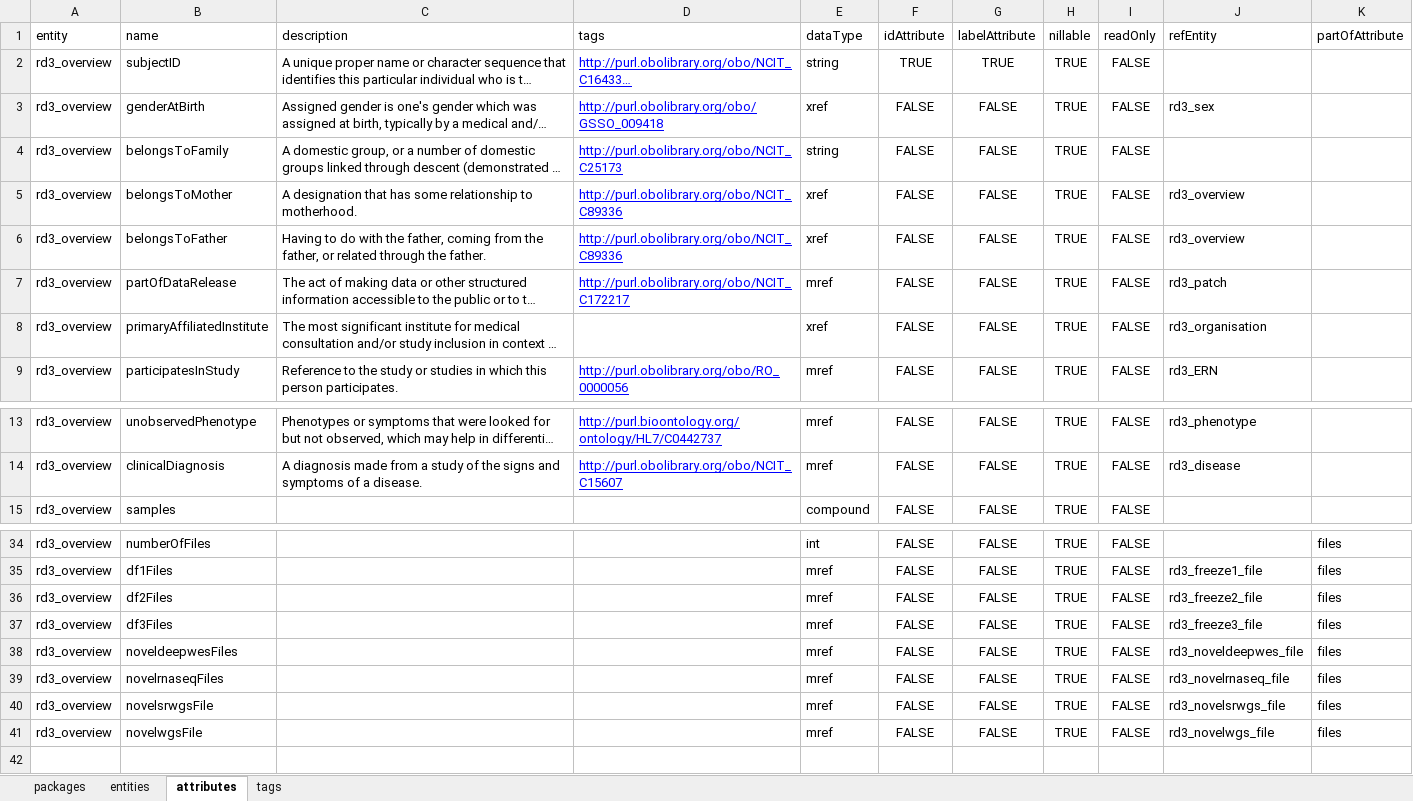
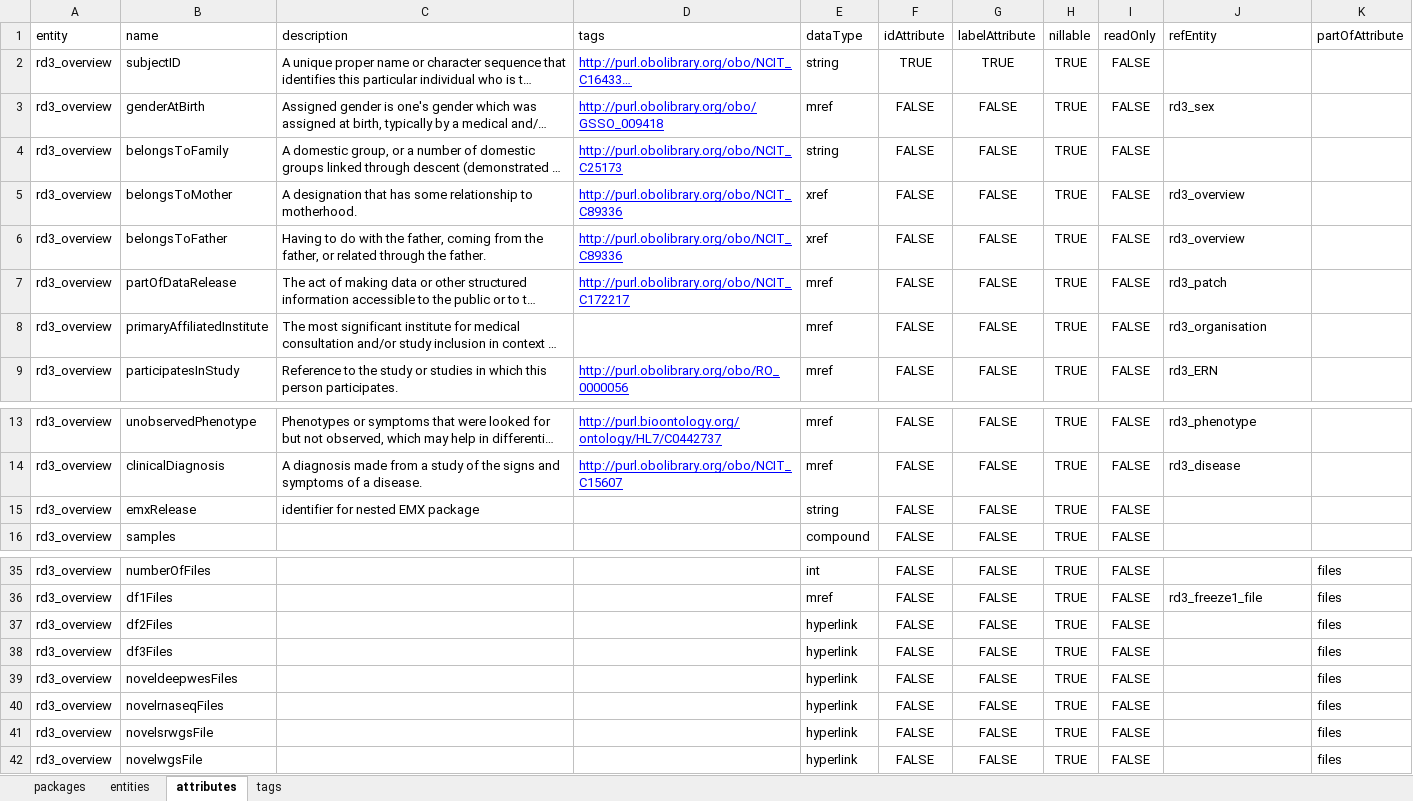
Before and after one commit to molgenis/projects-solve-rd, an Excel workbook: dist/rd3_overview.xlsx, sheet attributes, drawn as a sheet; only a part is shown, gaps mark what is left out; long unchanged cells end in …; values as stored, in another font and other column widths than the file's, no borders; addresses are those after the commit; the diff names each change by its address in the sheet, - before the commit and + after, or states it on an @@ line.

Commit message:
adjusted attribute options

```diff
--- a/dist/rd3_overview.xlsx (sheet attributes)
+++ b/dist/rd3_overview.xlsx (sheet attributes)
-E3 (dataType): xref
+E3 (dataType): mref
-E8 (dataType): xref
+E8 (dataType): mref
+row 15: rd3_overview | emxRelease | identifier for nested EMX package |  | string | FALSE | FALSE | TRUE | FALSE
-E37:E42 (dataType): mref
+E37:E42 (dataType): hyperlink
-J37 (refEntity): rd3_freeze2_file
+J37 (refEntity): (empty)
-J38 (refEntity): rd3_freeze3_file
+J38 (refEntity): (empty)
-J39 (refEntity): rd3_noveldeepwes_file
+J39 (refEntity): (empty)
-J40 (refEntity): rd3_novelrnaseq_file
+J40 (refEntity): (empty)
-J41 (refEntity): rd3_novelsrwgs_file
+J41 (refEntity): (empty)
-J42 (refEntity): rd3_novelwgs_file
+J42 (refEntity): (empty)
```
Also changed, not shown: 2 other files.
